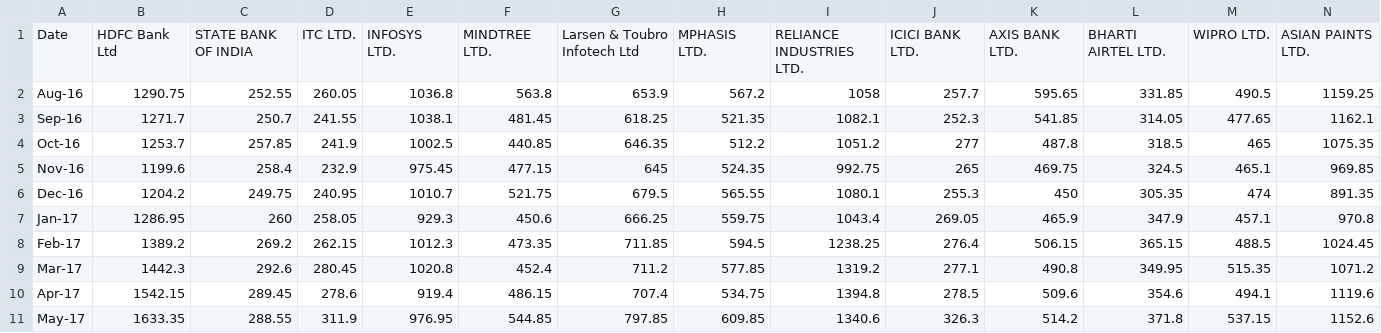
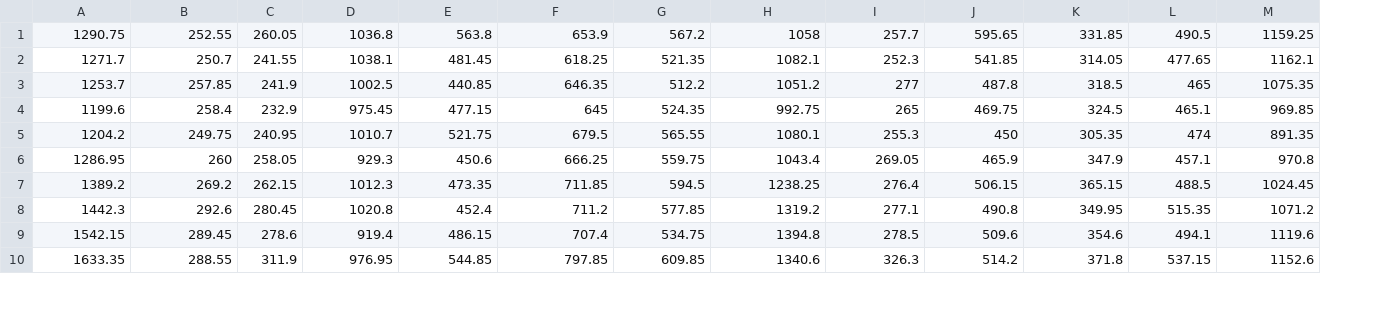
Before and after one commit to NishantJeph/A1, a CSV file: A1_17MA20030 - Closing Price Data.csv, drawn as a sheet; only a part is shown; removed rows and columns are numbered as before the commit, all else as after; rows hold the shown columns only; the diff names each change by its address in the sheet, - before the commit and + after, or states it on an @@ line.

Commit message:
Update A1_17MA20030 - Closing Price Data.csv

```diff
--- a/A1_17MA20030 - Closing Price Data.csv
+++ b/A1_17MA20030 - Closing Price Data.csv
-column A, rows 2-11: Aug-16 | Sep-16 | Oct-16 | Nov-16 | Dec-16 | Jan-17 | Feb-17 | Mar-17 | Apr-17 | May-17
-row 1: Date | HDFC Bank Ltd | STATE BANK OF INDIA | ITC LTD. | INFOSYS LTD. | MINDTREE LTD. | Larsen & Toubro Infotech Ltd | MPHASIS LTD. | RELIANCE INDUSTRIES LTD. | ICICI BANK LTD. | AXIS BANK LTD. | BHARTI AIRTEL LTD. | WIPRO LTD. | ASIAN PAINTS LTD.
```
